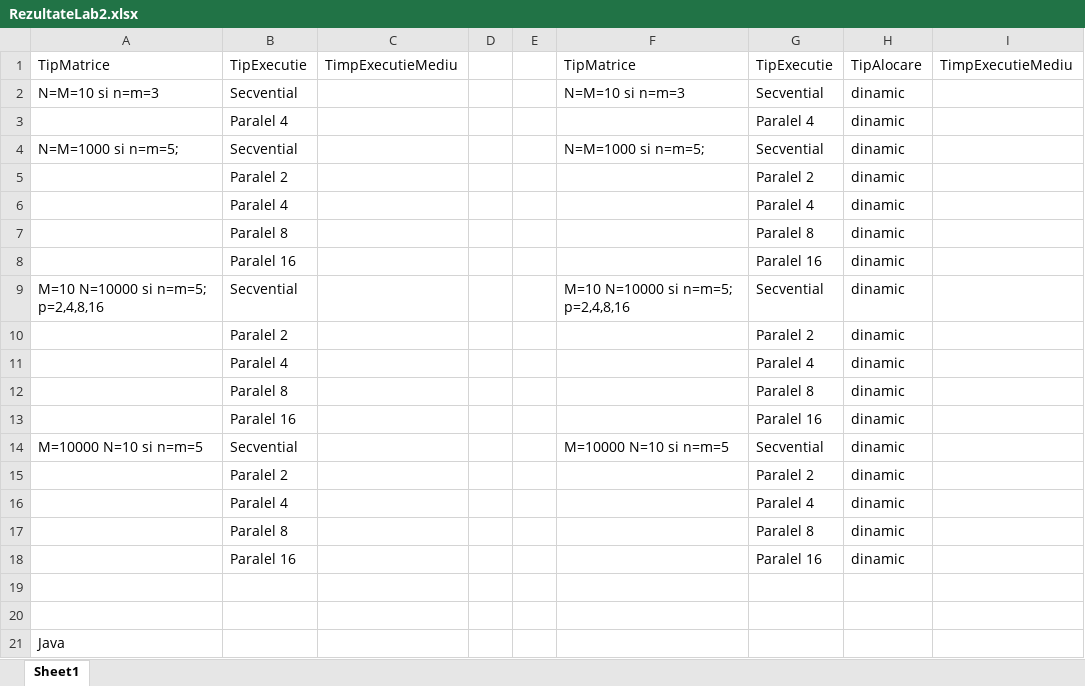
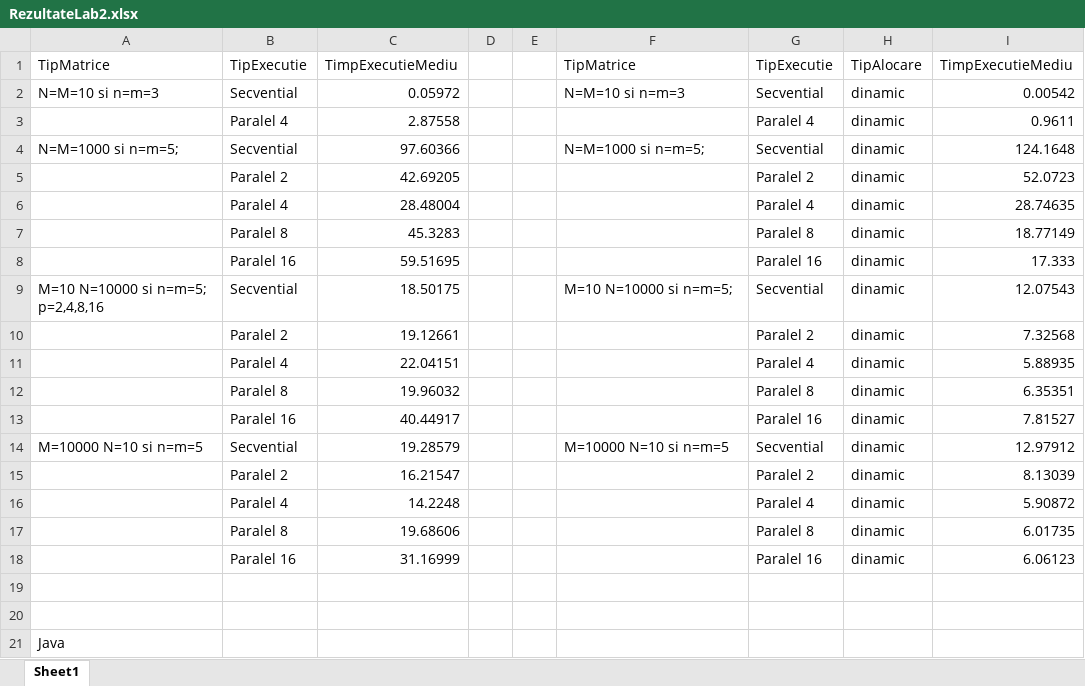
Before and after one commit to StefanButacu/Parallel-and-Distributed-Programming, an Excel workbook: Lab2/Testing/RezultateLab2.xlsx, sheet Sheet1, drawn as a sheet; values as stored, in another font and other column widths than the file's, no borders; the diff names each change by its address in the sheet, - before the commit and + after, or states it on an @@ line.

```diff
--- a/Lab2/Testing/RezultateLab2.xlsx (sheet Sheet1)
+++ b/Lab2/Testing/RezultateLab2.xlsx (sheet Sheet1)
-C2: (empty)
+C2: 0.05972
-I2: (empty)
+I2: 0.00542
-C3: (empty)
+C3: 2.87558
-I3: (empty)
+I3: 0.9611
-C4: (empty)
+C4: 97.60366
-I4: (empty)
+I4: 124.1648
-C5: (empty)
+C5: 42.69205
-I5: (empty)
+I5: 52.0723
-C6: (empty)
+C6: 28.48004
-I6: (empty)
+I6: 28.74635
-C7: (empty)
+C7: 45.3283
-I7: (empty)
+I7: 18.77149
-C8: (empty)
+C8: 59.51695
-I8: (empty)
+I8: 17.333
-C9: (empty)
+C9: 18.50175
-F9: M=10 N=10000 si n=m=5; p=2,4,8,16
+F9: M=10 N=10000 si n=m=5;
-I9: (empty)
+I9: 12.07543
-C10: (empty)
+C10: 19.12661
-I10: (empty)
+I10: 7.32568
-C11: (empty)
+C11: 22.04151
-I11: (empty)
+I11: 5.88935
-C12: (empty)
+C12: 19.96032
-I12: (empty)
+I12: 6.35351
-C13: (empty)
+C13: 40.44917
-I13: (empty)
+I13: 7.81527
-C14: (empty)
+C14: 19.28579
-I14: (empty)
+I14: 12.97912
-C15: (empty)
+C15: 16.21547
-I15: (empty)
+I15: 8.13039
-C16: (empty)
+C16: 14.2248
-I16: (empty)
+I16: 5.90872
-C17: (empty)
+C17: 19.68606
-I17: (empty)
+I17: 6.01735
-C18: (empty)
+C18: 31.16999
-I18: (empty)
+I18: 6.06123
```
Also changed, not shown: 1 other file.
